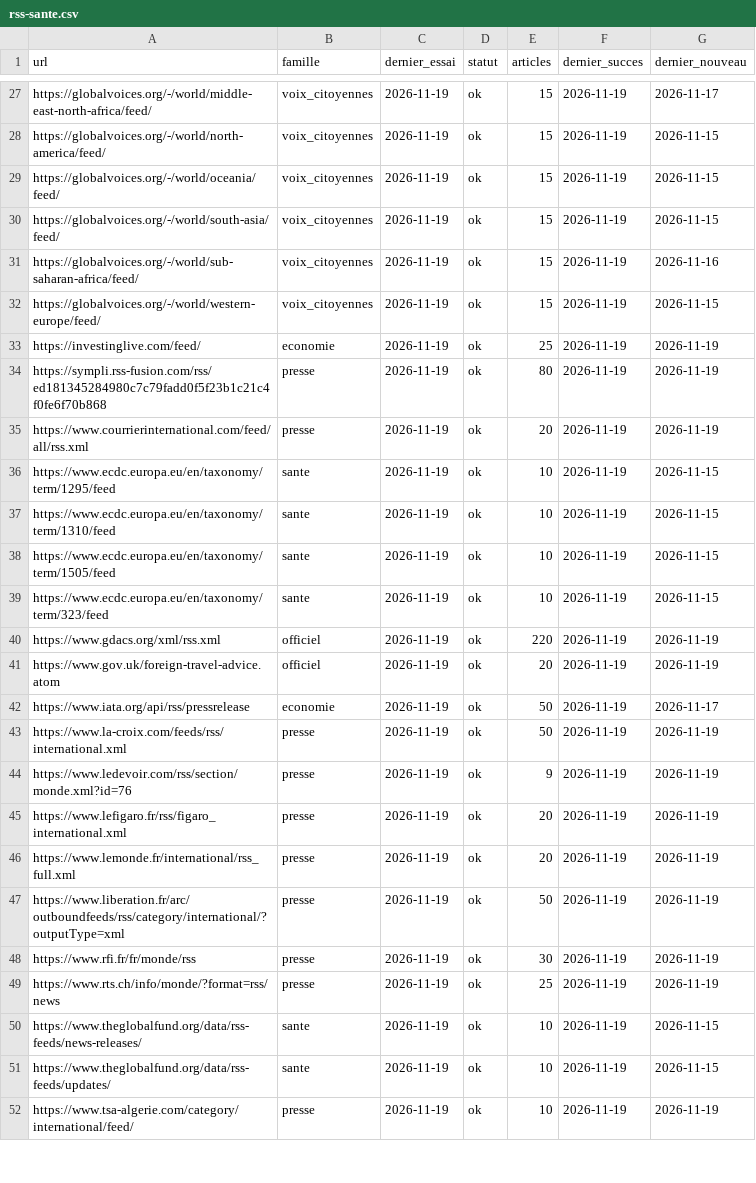
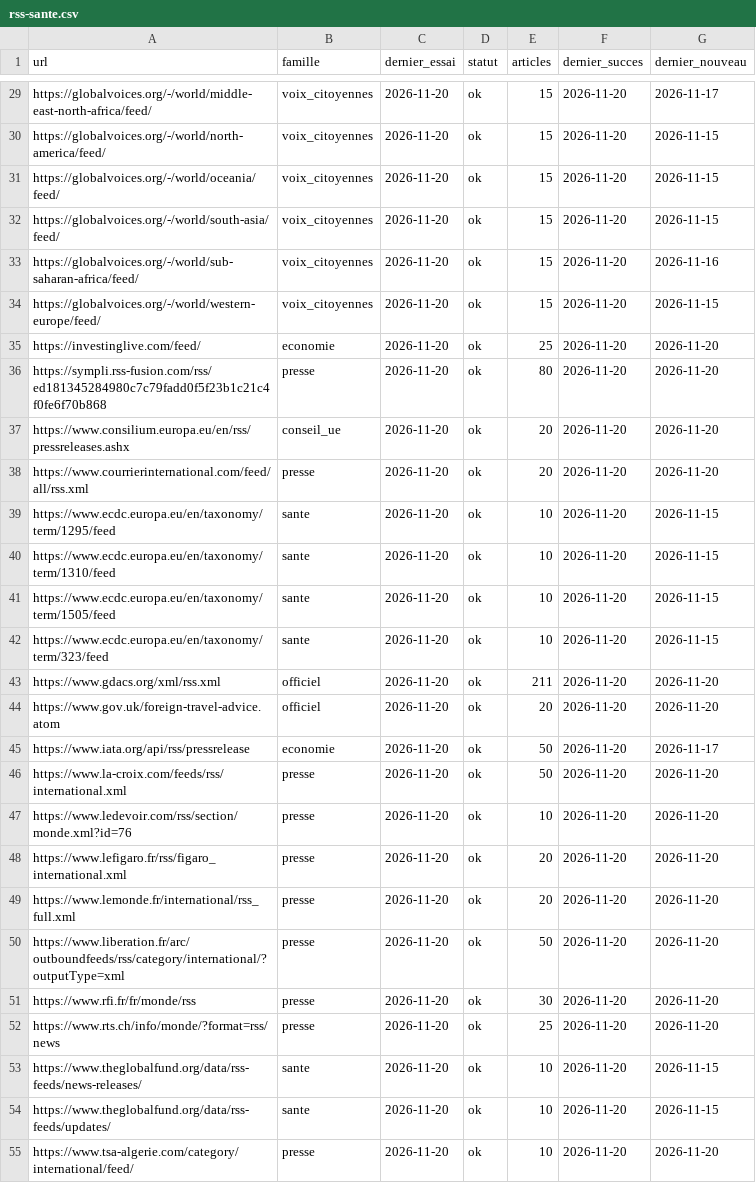
Before and after one commit to Othman-Benbrahim/metac-bot-template, a CSV file: registre/rss-sante.csv, drawn as a sheet; only a part is shown, gaps mark what is left out; addresses are those after the commit; the diff covers the shown part only; the diff names each change by its address in the sheet, - before the commit and + after, or states it on an @@ line.

```diff
--- a/registre/rss-sante.csv
+++ b/registre/rss-sante.csv
-C29:C36 (dernier_essai): 2026-11-19
+C29:C36 (dernier_essai): 2026-11-20
-F29:F36 (dernier_succes): 2026-11-19
+F29:F36 (dernier_succes): 2026-11-20
-G35:G36 (dernier_nouveau): 2026-11-19
+G35:G36 (dernier_nouveau): 2026-11-20
+row 37: https://www.consilium.europa.eu/en/rss/pressreleases.ashx | conseil_ue | 2026-11-20 | ok | 20 | 2026-11-20 | 2026-11-20
-C38:C55 (dernier_essai): 2026-11-19
+C38:C55 (dernier_essai): 2026-11-20
-F38:F55 (dernier_succes): 2026-11-19
+F38:F55 (dernier_succes): 2026-11-20
-G38 (dernier_nouveau): 2026-11-19
+G38 (dernier_nouveau): 2026-11-20
-E43 (articles): 220
+E43 (articles): 211
-G43:G44 (dernier_nouveau): 2026-11-19
+G43:G44 (dernier_nouveau): 2026-11-20
-G46:G52 (dernier_nouveau): 2026-11-19
+G46:G52 (dernier_nouveau): 2026-11-20
-E47 (articles): 9
+E47 (articles): 10
-G55 (dernier_nouveau): 2026-11-19
+G55 (dernier_nouveau): 2026-11-20
```
Also changed, not shown: 2 added rows and 68 edited cells elsewhere in this file, registre/rss-accord.csv, registre/rss-regions.csv, 4 other files.
